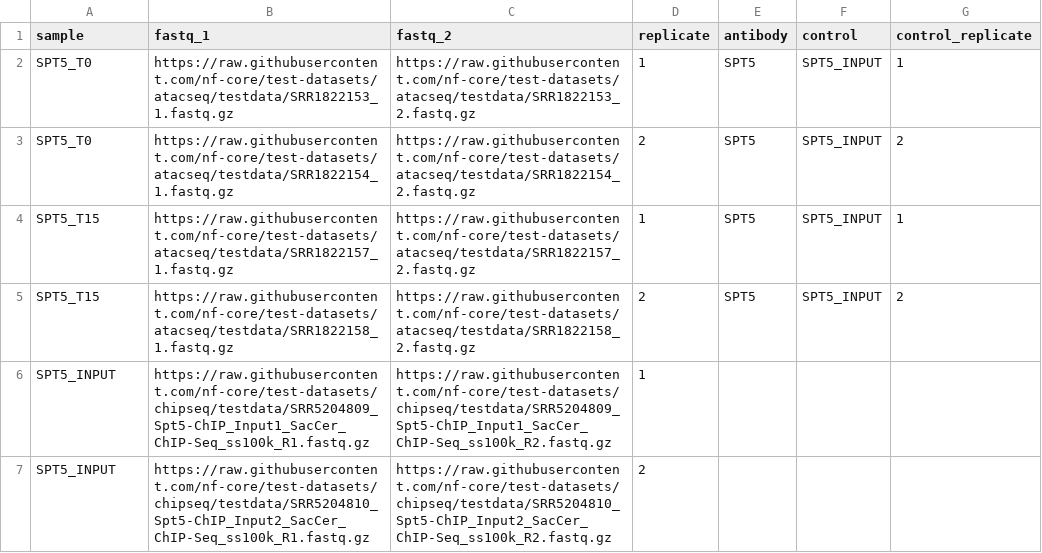
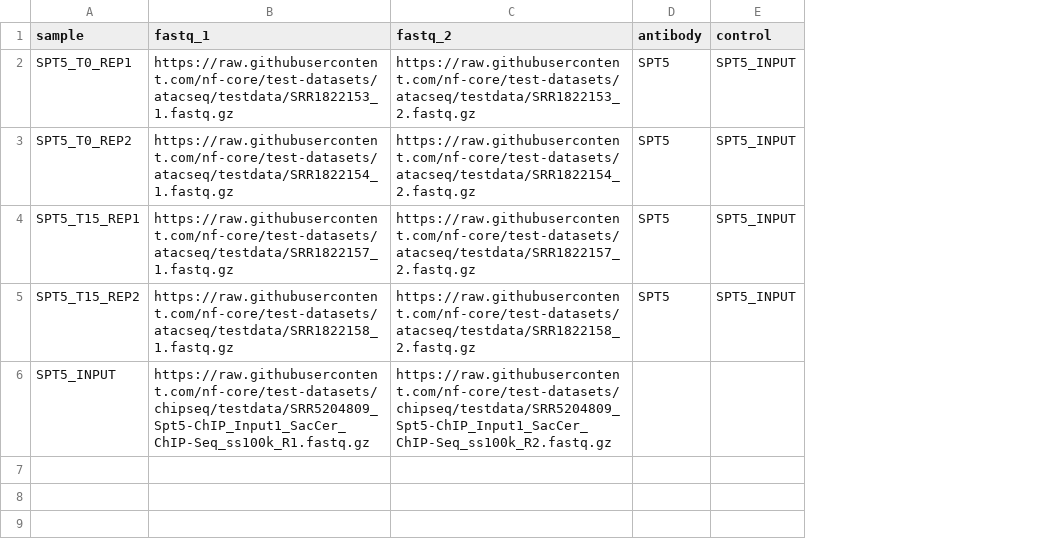
Before and after one commit to CamberCloud-Inc/prod_apps, a CSV file: nextflow/chipseq/histone-marks-broad/test_samplesheet.csv, drawn as a sheet; the diff names each change by its address in the sheet, - before the commit and + after, or states it on an @@ line.

```diff
--- a/nextflow/chipseq/histone-marks-broad/test_samplesheet.csv
+++ b/nextflow/chipseq/histone-marks-broad/test_samplesheet.csv
-column D (replicate), rows 2-6: 1 | 2 | 1 | 2 | 1
-column G (control_replicate), rows 2-5: 1 | 2 | 1 | 2
-A2 (sample): SPT5_T0
+A2 (sample): SPT5_T0_REP1
-A3 (sample): SPT5_T0
+A3 (sample): SPT5_T0_REP2
-A4 (sample): SPT5_T15
+A4 (sample): SPT5_T15_REP1
-A5 (sample): SPT5_T15
+A5 (sample): SPT5_T15_REP2
-row 7: SPT5_INPUT | https://raw.githubusercontent.com/nf-core/test-datasets/chipseq/testdata/SRR5204810_Spt5-ChIP_Input2_SacCer_ChIP-Seq_ss100k_R1.fastq.gz | https://raw.githubusercontent.com/nf-core/test-datasets/chipseq/testdata/SRR5204810_Spt5-ChIP_Input2_SacCer_ChIP-Seq_ss100k_R2.fastq.gz | 2
```
Also changed, not shown: 3 other files.
